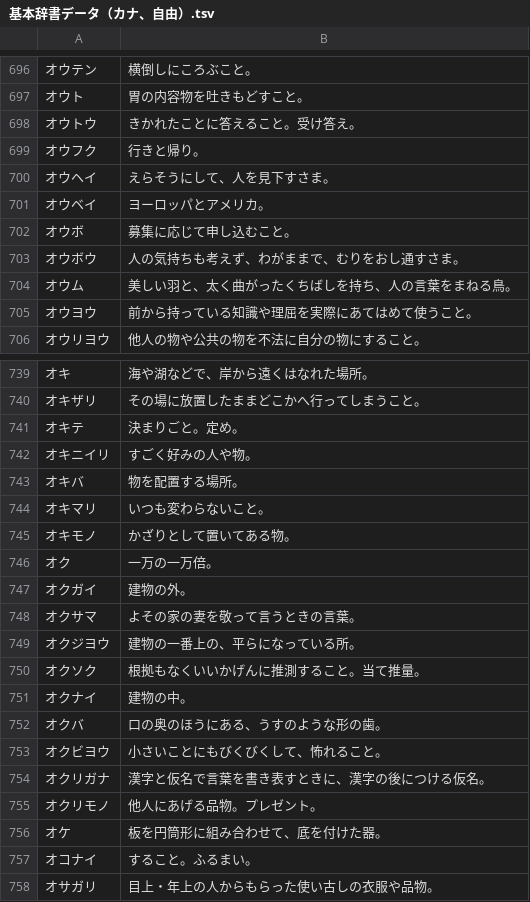
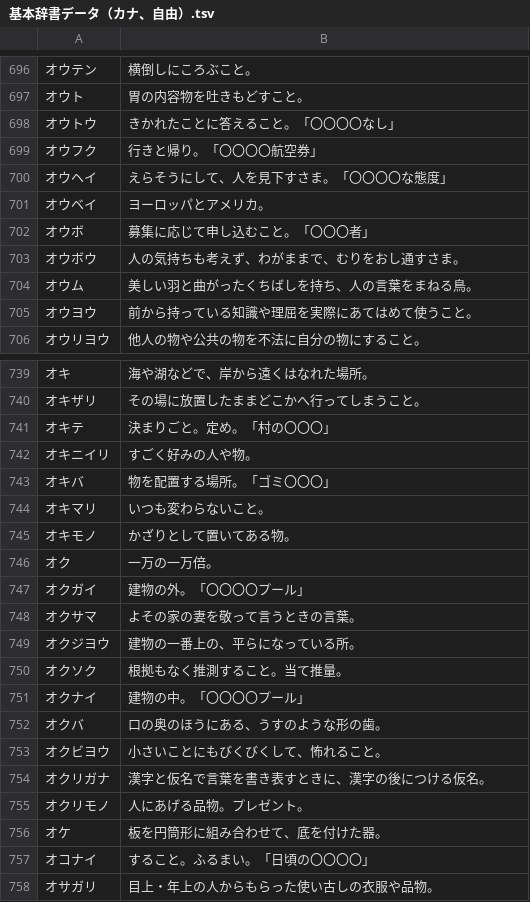
Before and after one commit to katahiromz/XWordGiver, a TSV file: DICT/基本辞書データ（カナ、自由）.tsv, drawn as a sheet; only a part is shown, gaps mark what is left out; the diff covers the shown part only.

Commit message:
improving DICT 5

```diff
--- a/DICT/基本辞書データ（カナ、自由）.tsv
+++ b/DICT/基本辞書データ（カナ、自由）.tsv
@@ -697,9 +697,9 @@
 オウト	胃の内容物を吐きもどすこと。
-オウトウ	きかれたことに答えること。受け答え。
-オウフク	行きと帰り。
-オウヘイ	えらそうにして、人を見下すさま。
+オウトウ	きかれたことに答えること。「〇〇〇〇なし」
+オウフク	行きと帰り。「〇〇〇〇航空券」
+オウヘイ	えらそうにして、人を見下すさま。「〇〇〇〇な態度」
 オウベイ	ヨーロッパとアメリカ。
-オウボ	募集に応じて申し込むこと。
+オウボ	募集に応じて申し込むこと。「〇〇〇者」
 オウボウ	人の気持ちも考えず、わがままで、むりをおし通すさま。
-オウム	美しい羽と、太く曲がったくちばしを持ち、人の言葉をまねる鳥。
+オウム	美しい羽と曲がったくちばしを持ち、人の言葉をまねる鳥。
 オウヨウ	前から持っている知識や理屈を実際にあてはめて使うこと。
@@ -740,5 +740,5 @@
 オキザリ	その場に放置したままどこかへ行ってしまうこと。
-オキテ	決まりごと。定め。
+オキテ	決まりごと。定め。「村の〇〇〇」
 オキニイリ	すごく好みの人や物。
-オキバ	物を配置する場所。
+オキバ	物を配置する場所。「ゴミ〇〇〇」
 オキマリ	いつも変わらないこと。
@@ -746,7 +746,7 @@
 オク	一万の一万倍。
-オクガイ	建物の外。
+オクガイ	建物の外。「〇〇〇〇プール」
 オクサマ	よその家の妻を敬って言うときの言葉。
 オクジヨウ	建物の一番上の、平らになっている所。
-オクソク	根拠もなくいいかげんに推測すること。当て推量。
-オクナイ	建物の中。
+オクソク	根拠もなく推測すること。当て推量。
+オクナイ	建物の中。「〇〇〇〇プール」
 オクバ	口の奥のほうにある、うすのような形の歯。
@@ -754,5 +754,5 @@
 オクリガナ	漢字と仮名で言葉を書き表すときに、漢字の後につける仮名。
-オクリモノ	他人にあげる品物。プレゼント。
+オクリモノ	人にあげる品物。プレゼント。
 オケ	板を円筒形に組み合わせて、底を付けた器。
-オコナイ	すること。ふるまい。
+オコナイ	すること。ふるまい。「日頃の〇〇〇〇」
 オサガリ	目上・年上の人からもらった使い古しの衣服や品物。
```
Also changed, not shown: 17 edited cells elsewhere in this file, DICT/基本辞書データ（カナ、謹慎）.tsv.
